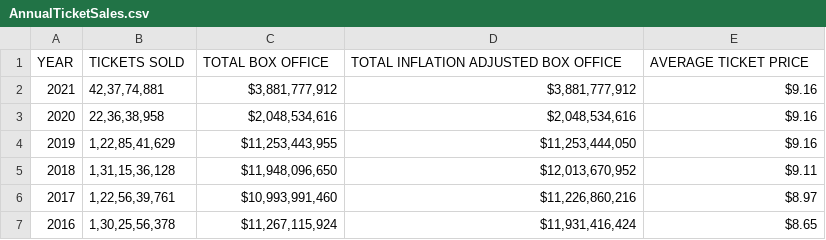
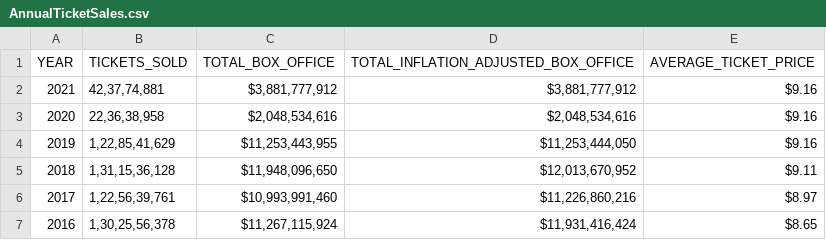
Before and after one commit to alex-degarate/DAnalytics, a CSV file: After_13/Greg/AnnualTicketSales.csv, drawn as a sheet; only a part is shown.

Commit message:
Add files via upload

```diff
--- a/After_13/Greg/AnnualTicketSales.csv
+++ b/After_13/Greg/AnnualTicketSales.csv
@@ -1,2 +1,2 @@
-YEAR,TICKETS SOLD,TOTAL BOX OFFICE,TOTAL INFLATION ADJUSTED BOX OFFICE,AVERAGE TICKET PRICE
+YEAR,TICKETS_SOLD,TOTAL_BOX_OFFICE,TOTAL_INFLATION_ADJUSTED_BOX_OFFICE,AVERAGE_TICKET_PRICE
 2021,"42,37,74,881","$3,881,777,912 ","$3,881,777,912 ",$9.16
```
